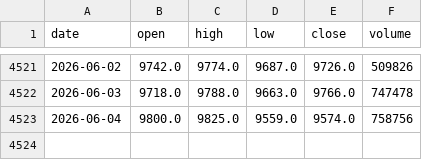
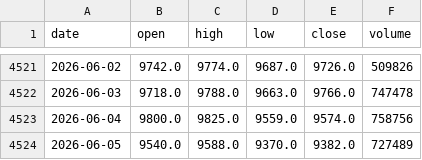
Before and after one commit to FrankSun0616/palm_dalian, a CSV file: data/palm_oil_p0_daily.csv, drawn as a sheet; only a part is shown, gaps mark what is left out; the diff names each change by its address in the sheet, - before the commit and + after, or states it on an @@ line.

```diff
--- a/data/palm_oil_p0_daily.csv
+++ b/data/palm_oil_p0_daily.csv
+row 4524: 2026-06-05 | 9540.0 | 9588.0 | 9370.0 | 9382.0 | 727489
```
Also changed, not shown: data/intraday_1h.csv, data/intraday_2h.csv, 3 other files.
